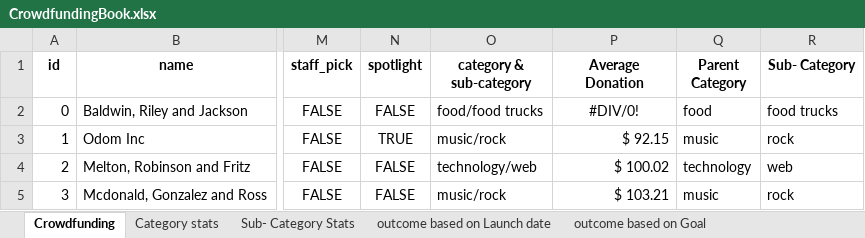
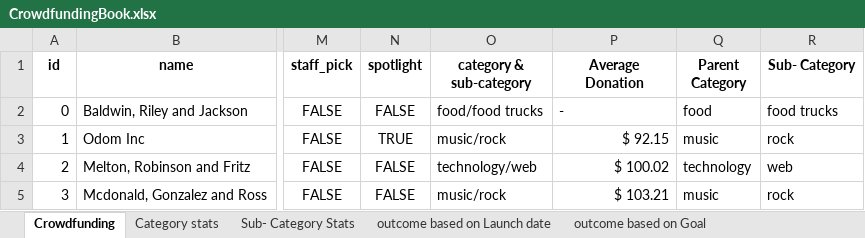
Before and after one commit to Shinam-Malhotra/Challenge1, an Excel workbook: CrowdfundingBook.xlsx, sheet Crowdfunding, drawn as a sheet; only a part is shown, gaps mark what is left out; values as stored, in another font and other column widths than the file's, no borders; conditional formats not drawn; the diff names each change by its address in the sheet, - before the commit and + after, or states it on an @@ line.

```diff
--- a/CrowdfundingBook.xlsx (sheet Crowdfunding)
+++ b/CrowdfundingBook.xlsx (sheet Crowdfunding)
-P2 (Average Donation): #DIV/0!
+P2 (Average Donation): -
-P2 alignment: center
+P2 alignment: left
```
Also changed, not shown: sheet outcome based on Launch date, charts or pictures.
